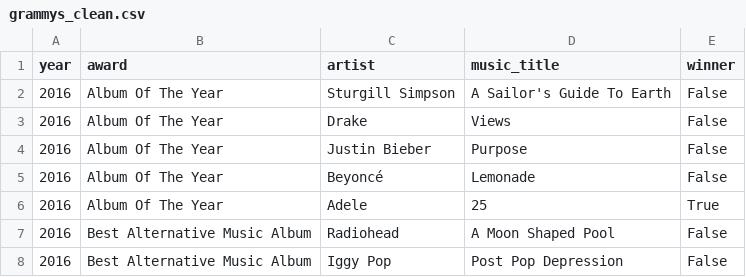
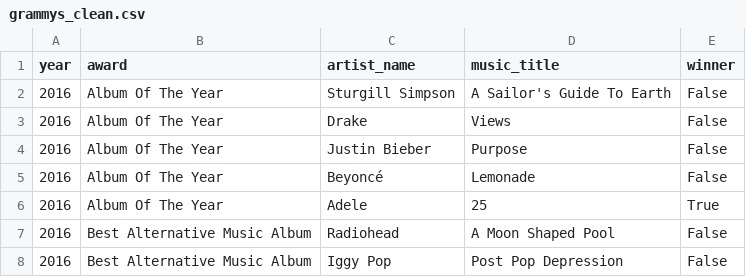
Before and after one commit to renlovette/cpsc368_group-7, a CSV file: data/processed/grammys_clean.csv, drawn as a sheet; only a part is shown.

Commit message:
renamed artist column to artist_name

```diff
--- a/data/processed/grammys_clean.csv
+++ b/data/processed/grammys_clean.csv
@@ -1,2 +1,2 @@
-year,award,artist,music_title,winner
+year,award,artist_name,music_title,winner
 2016,Album Of The Year,Sturgill Simpson,A Sailor's Guide To Earth,False
```
Also changed, not shown: 1 other file.
